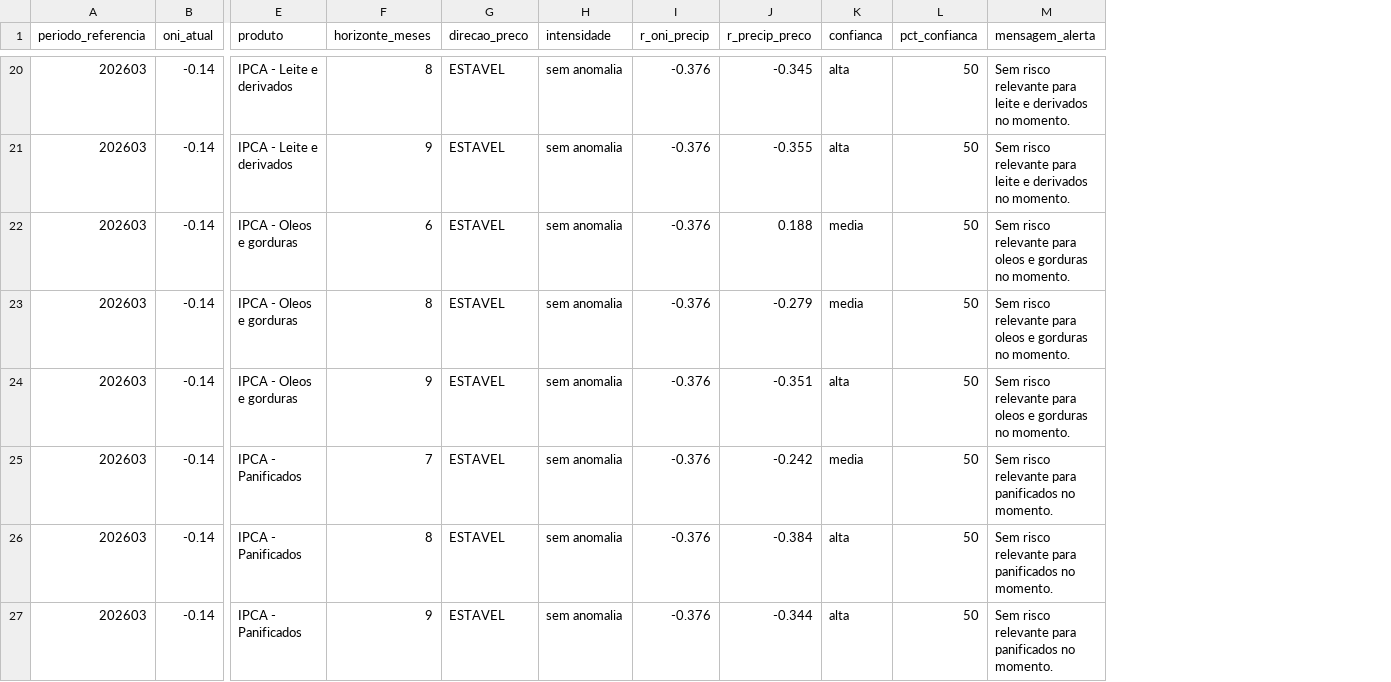
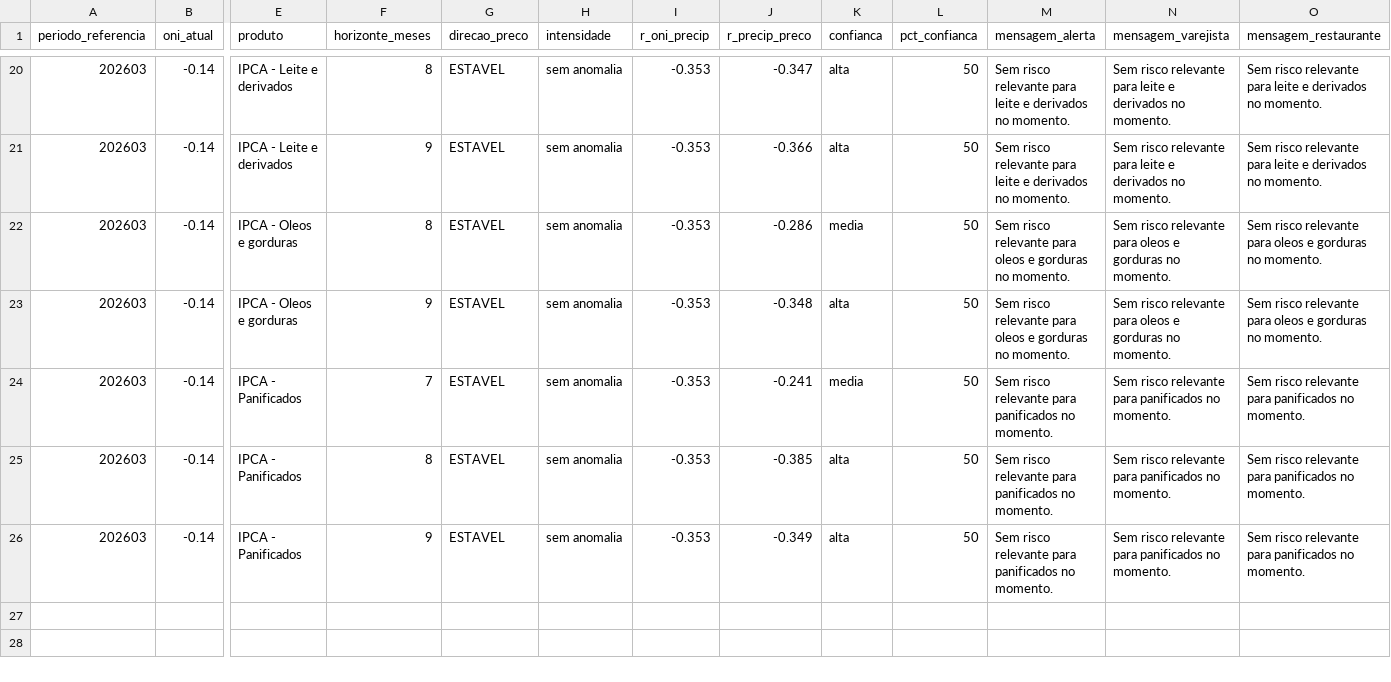
Before and after one commit to suzisayuri/custoclima, a CSV file: data/processed/previsao_alertas.csv, drawn as a sheet; only a part is shown, gaps mark what is left out; removed rows and columns are numbered as before the commit, all else as after; rows hold the shown columns only; the diff covers the shown part only; the diff names each change by its address in the sheet, - before the commit and + after, or states it on an @@ line.

```diff
--- a/data/processed/previsao_alertas.csv
+++ b/data/processed/previsao_alertas.csv
+column N (mensagem_varejista), rows 20-26: Sem risco relevante para leite e derivados no momento. | Sem risco relevante para leite e derivados no momento. | Sem risco relevante para oleos e gorduras no momento. | Sem risco relevante para oleos e gorduras no momento. | Sem risco relevante para panificados no momento. | Sem risco relevante para panificados no momento. | Sem risco relevante para panificados no momento.
+column O (mensagem_restaurante), rows 20-26: Sem risco relevante para leite e derivados no momento. | Sem risco relevante para leite e derivados no momento. | Sem risco relevante para oleos e gorduras no momento. | Sem risco relevante para oleos e gorduras no momento. | Sem risco relevante para panificados no momento. | Sem risco relevante para panificados no momento. | Sem risco relevante para panificados no momento.
-I20:I21 (r_oni_precip): -0.376
+I20:I21 (r_oni_precip): -0.353
-J20 (r_precip_preco): -0.345
+J20 (r_precip_preco): -0.347
-J21 (r_precip_preco): -0.355
+J21 (r_precip_preco): -0.366
-row 22: 202603 | -0.14 | IPCA - Oleos e gorduras | 6 | ESTAVEL | sem anomalia | -0.376 | 0.188 | media | 50 | Sem risco relevante para oleos e gorduras no momento.
-I22:I26 (r_oni_precip): -0.376
+I22:I26 (r_oni_precip): -0.353
-J22 (r_precip_preco): -0.279
+J22 (r_precip_preco): -0.286
-J23 (r_precip_preco): -0.351
+J23 (r_precip_preco): -0.348
-J24 (r_precip_preco): -0.242
+J24 (r_precip_preco): -0.241
-J25 (r_precip_preco): -0.384
+J25 (r_precip_preco): -0.385
-J26 (r_precip_preco): -0.344
+J26 (r_precip_preco): -0.349
```
Also changed, not shown: 1 added row, 1 removed row and 38 edited cells elsewhere in this file, data/processed/correlacao_ndvi.csv, data/processed/correlacao_resultados.csv, 23 other files.
